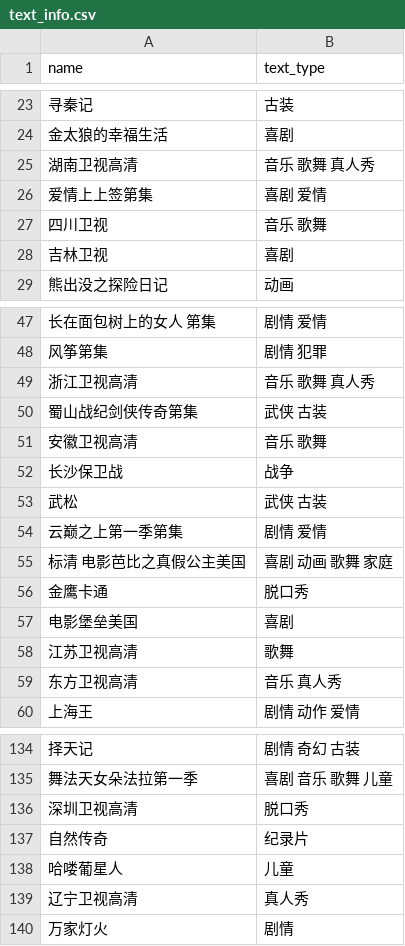
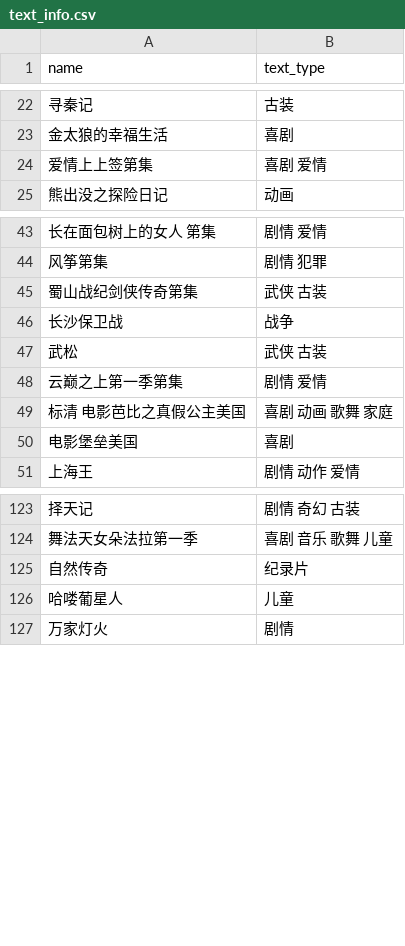
Before and after one commit to Oneformin/iptv_, a CSV file: text_info/text_info.csv, drawn as a sheet; only a part is shown, gaps mark what is left out; the diff covers the shown part only; the diff names each change by its address in the sheet, - before the commit and + after, or states it on an @@ line.

Commit message:
nothing

```diff
--- a/text_info/text_info.csv
+++ b/text_info/text_info.csv
-row 25: 湖南卫视高清 | 音乐 歌舞 真人秀
-row 27: 四川卫视 | 音乐 歌舞
-row 28: 吉林卫视 | 喜剧
-row 49: 浙江卫视高清 | 音乐 歌舞 真人秀
-row 51: 安徽卫视高清 | 音乐 歌舞
-row 56: 金鹰卡通 | 脱口秀
-row 58: 江苏卫视高清 | 歌舞
-row 59: 东方卫视高清 | 音乐 真人秀
-row 136: 深圳卫视高清 | 脱口秀
-row 139: 辽宁卫视高清 | 真人秀
```
Also changed, not shown: 30 removed rows elsewhere in this file.
